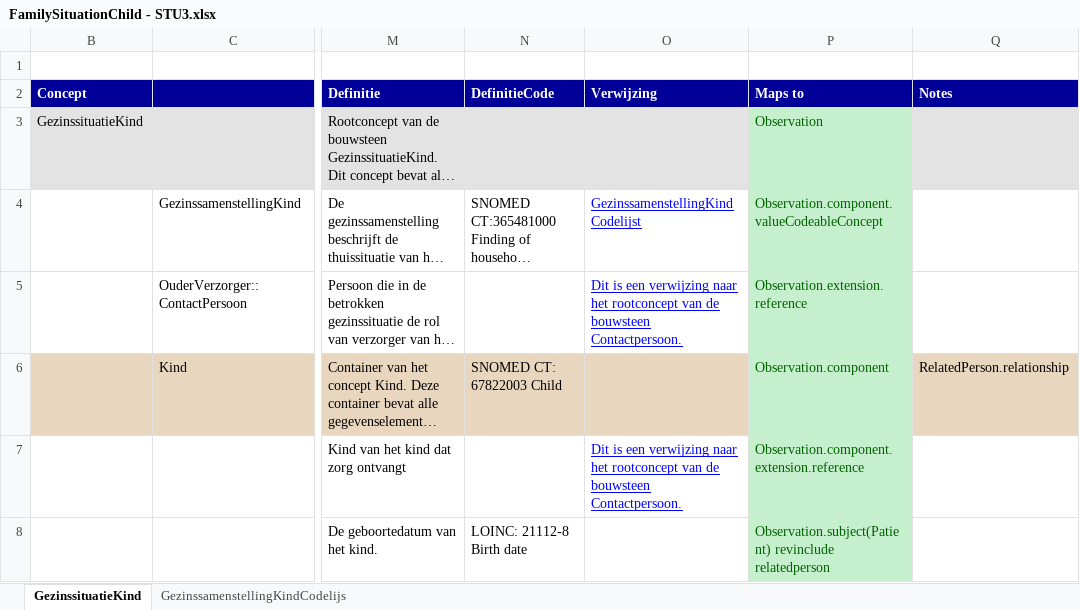
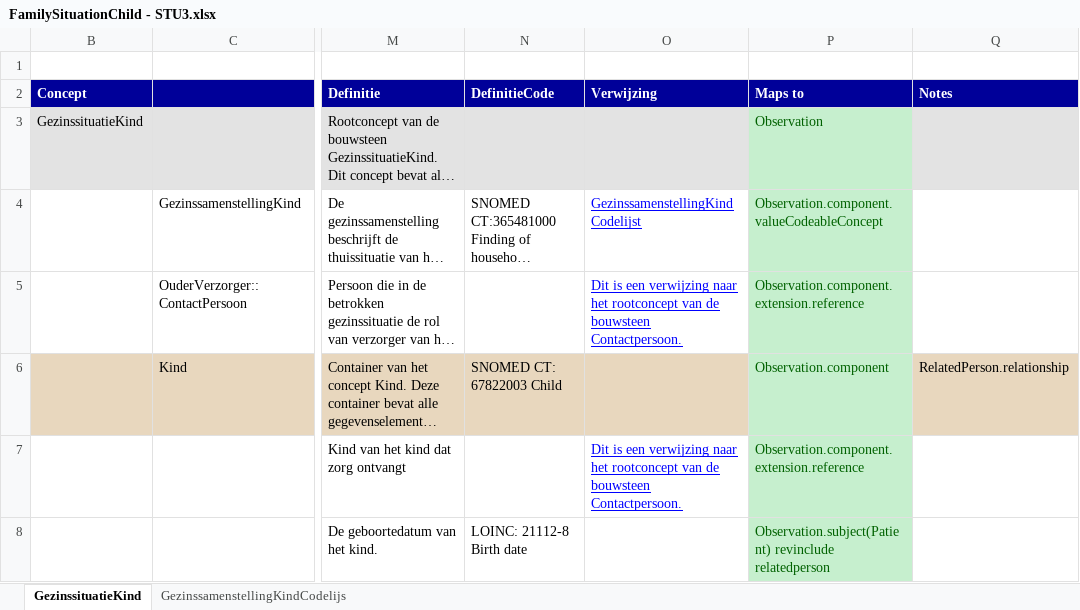
Before and after one commit to Nictiz/Nictiz-STU3-Zib2017, an Excel workbook: Mappings/FamilySituationChild - STU3.xlsx, sheet GezinssituatieKind, drawn as a sheet; only a part is shown, gaps mark what is left out; long unchanged cells end in …; values as stored, in another font and other column widths than the file's, no borders; the diff names each change by its address in the sheet, - before the commit and + after, or states it on an @@ line.

```diff
--- a/Mappings/FamilySituationChild - STU3.xlsx (sheet GezinssituatieKind)
+++ b/Mappings/FamilySituationChild - STU3.xlsx (sheet GezinssituatieKind)
-P5 (Maps to): Observation.extension.reference
+P5 (Maps to): Observation.component.extension.reference
```
Also changed, not shown: 2 other files.
